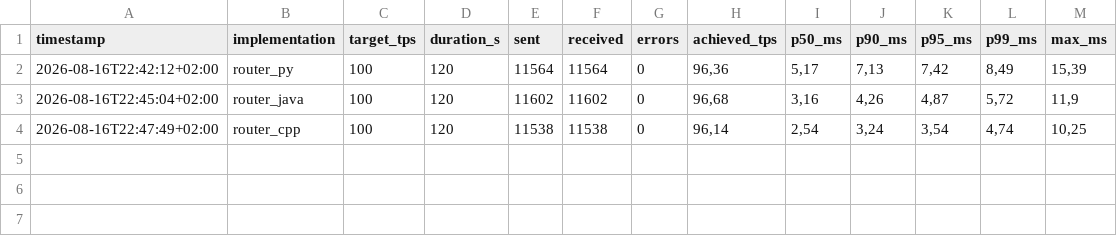
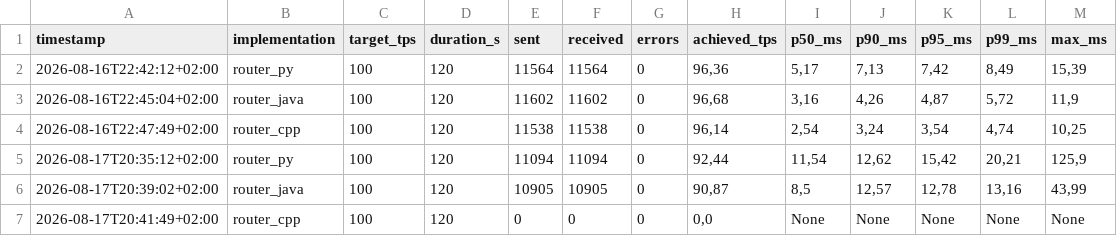
Before and after one commit to pernielsen1/containers, a CSV file: claude_exp/routers/csv_results/soak_results.csv, drawn as a sheet; the diff names each change by its address in the sheet, - before the commit and + after, or states it on an @@ line.

```diff
--- a/claude_exp/routers/csv_results/soak_results.csv
+++ b/claude_exp/routers/csv_results/soak_results.csv
+row 5: 2026-08-17T20:35:12+02:00 | router_py | 100 | 120 | 11094 | 11094 | 0 | 92,44 | 11,54 | 12,62 | 15,42 | 20,21 | 125,9
+row 6: 2026-08-17T20:39:02+02:00 | router_java | 100 | 120 | 10905 | 10905 | 0 | 90,87 | 8,5 | 12,57 | 12,78 | 13,16 | 43,99
+row 7: 2026-08-17T20:41:49+02:00 | router_cpp | 100 | 120 | 0 | 0 | 0 | 0,0 | None | None | None | None | None
```
Also changed, not shown: claude_exp/routers/csv_results/latency_buckets.csv, claude_exp/routers/csv_results/slow_responds.csv, 1 other file.
